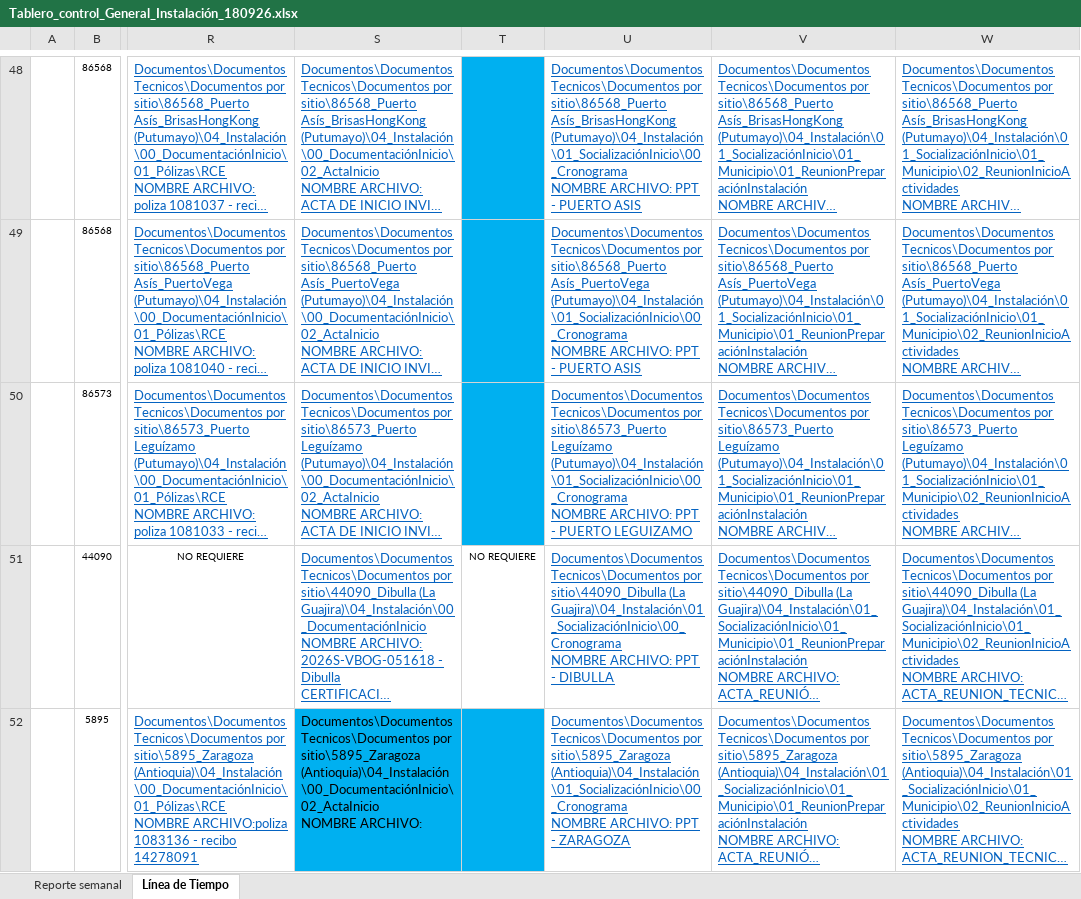
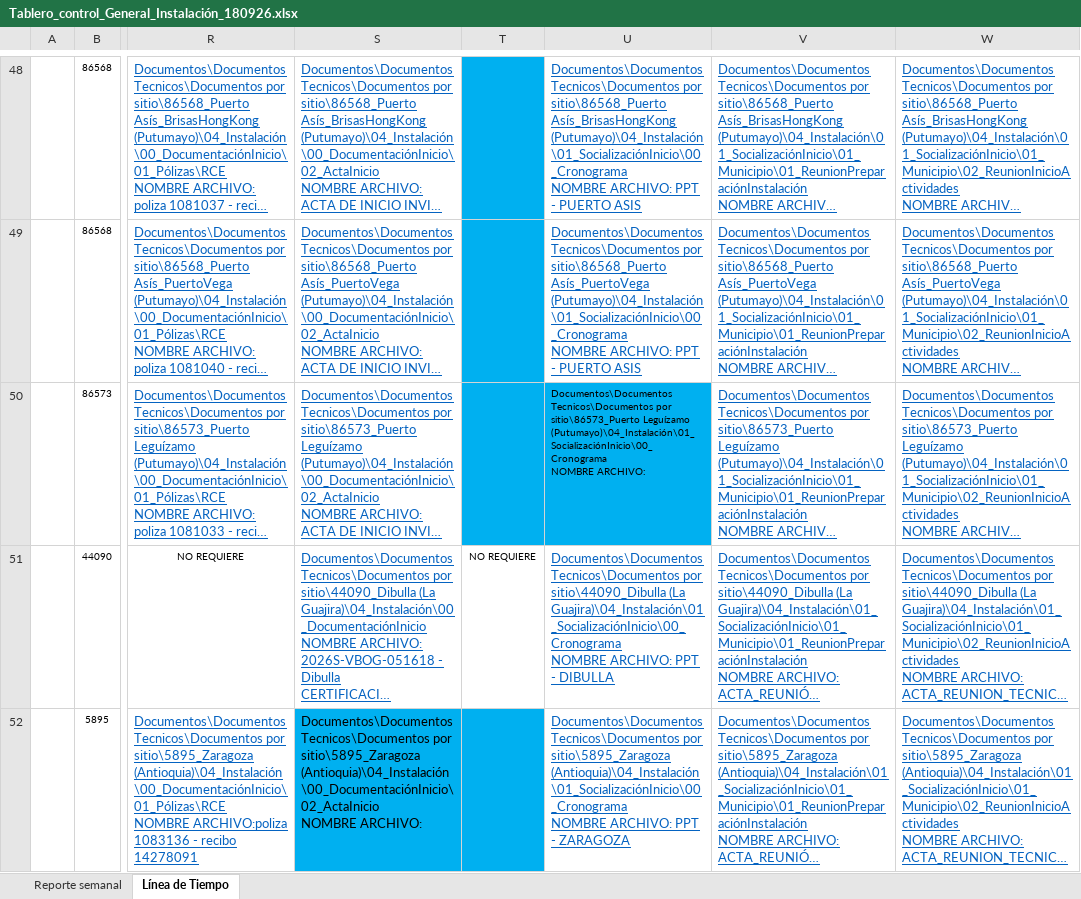
Before and after one commit to GeomaticaUIS/linea_tiempo_fase_instalacion, an Excel workbook: Tablero_control_General_Instalación_180926.xlsx, sheet Línea de Tiempo, drawn as a sheet; only a part is shown, gaps mark what is left out; long unchanged cells end in …; values as stored, in another font and other column widths than the file's, no borders; charts and pictures and table styles not drawn; the diff names each change by its address in the sheet, - before the commit and + after, or states it on an @@ line.

Commit message:
excel actualizado

```diff
--- a/Tablero_control_General_Instalación_180926.xlsx (sheet Línea de Tiempo)
+++ b/Tablero_control_General_Instalación_180926.xlsx (sheet Línea de Tiempo)
-U50: …NOMBRE ARCHIVO: PPT - PUERTO LEGUIZAMO
+U50: …NOMBRE ARCHIVO:
@@ U50 fill: none → #00B0F0, underline: on → off, text colour: #0563C1 → black, text size: smaller @@
```
